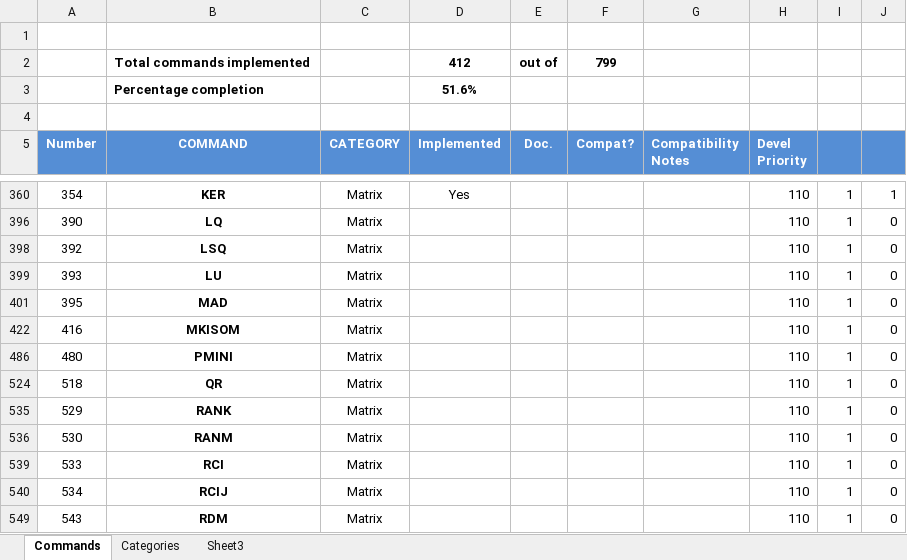
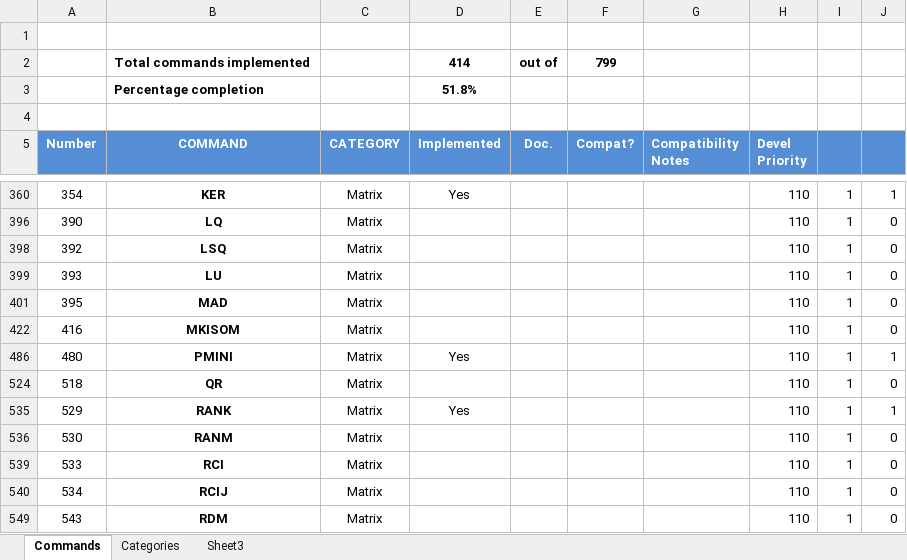
Before and after one commit to c3d/db48x-from-newrpl, an Excel workbook: newrpl/docs/newRPLCommandDatabase.xlsx, sheet Commands, drawn as a sheet; only a part is shown, gaps mark what is left out; values as stored, in another font and other column widths than the file's, no borders; charts and pictures not drawn; the diff names each change by its address in the sheet, - before the commit and + after, or states it on an @@ line.

```diff
--- a/newrpl/docs/newRPLCommandDatabase.xlsx (sheet Commands)
+++ b/newrpl/docs/newRPLCommandDatabase.xlsx (sheet Commands)
-D2 (Implemented): 412
+D2 (Implemented): 414
-D3 (Implemented): 51.6%
+D3 (Implemented): 51.8%
-D486 (Implemented): (empty)
+D486 (Implemented): Yes
-J486: 0
+J486: 1
-D535 (Implemented): (empty)
+D535 (Implemented): Yes
-J535: 0
+J535: 1
```
Also changed, not shown: 1 other file.
